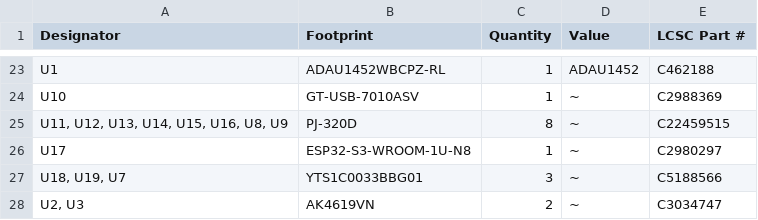
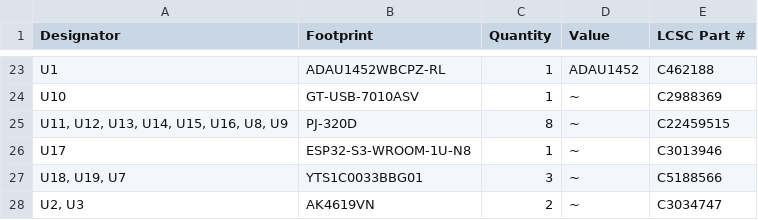
Before and after one commit to TechWizMichael/MCL-DSP8x8, a CSV file: PCB/DIYDSPv0.6/production/bom.csv, drawn as a sheet; only a part is shown, gaps mark what is left out.

Commit message:
Sent off for production

```diff
--- a/PCB/DIYDSPv0.6/production/bom.csv
+++ b/PCB/DIYDSPv0.6/production/bom.csv
@@ -25,3 +25,3 @@ U10,GT-USB-7010ASV,1,~,C2988369
 "U11, U12, U13, U14, U15, U16, U8, U9",PJ-320D,8,~,C22459515
-U17,ESP32-S3-WROOM-1U-N8,1,~, C2980297
+U17,ESP32-S3-WROOM-1U-N8,1,~,C3013946
 "U18, U19, U7",YTS1C0033BBG01,3,~,C5188566
```
Also changed, not shown: 11 other files.
